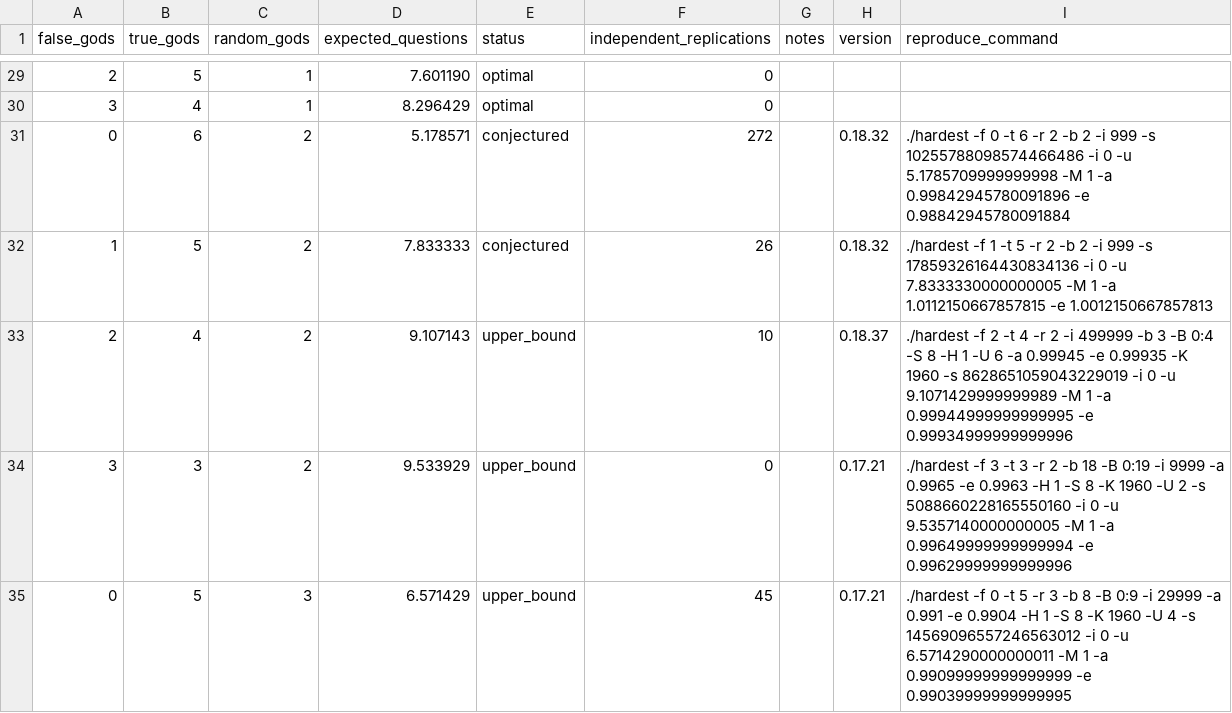
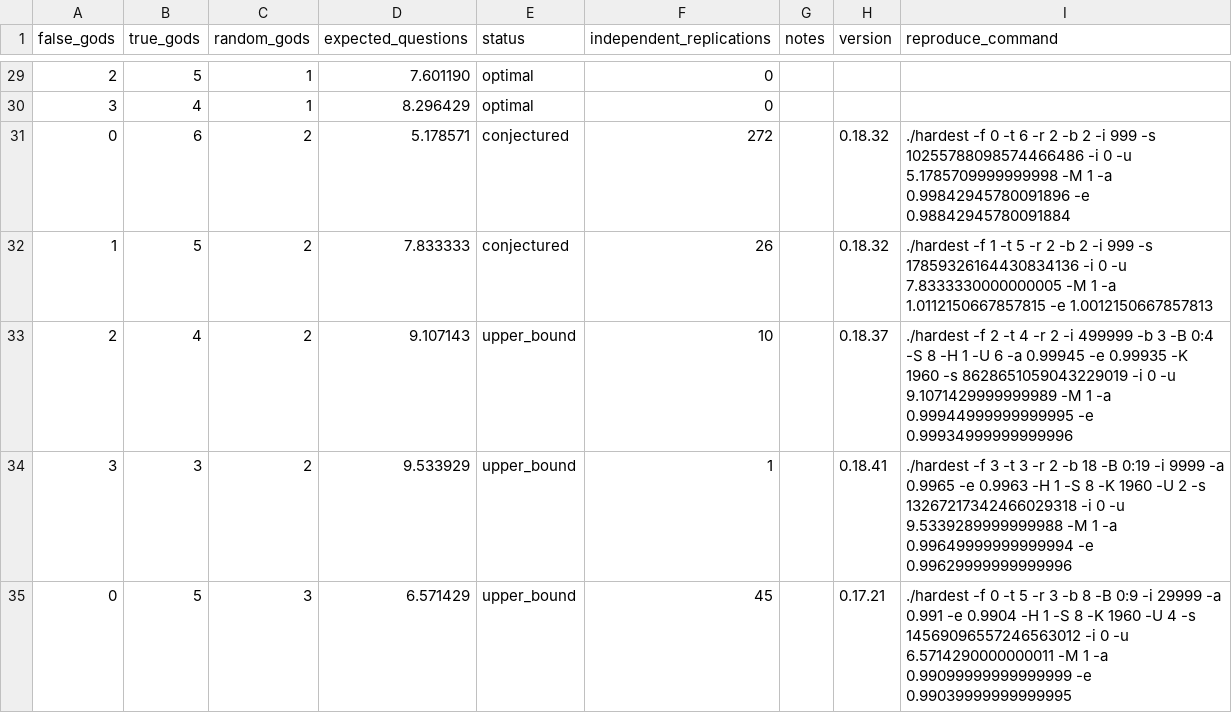
Before and after one commit to DanielVallstrom/hardest, a CSV file: best_known_bounds.csv, drawn as a sheet; only a part is shown, gaps mark what is left out; the diff covers the shown part only.

```diff
--- a/best_known_bounds.csv
+++ b/best_known_bounds.csv
@@ -33,3 +33,3 @@ false_gods,true_gods,random_gods,expected_questions,status,independent_replicati
 2,4,2,9.107143,upper_bound,10,,0.18.37,./hardest -f 2 -t 4 -r 2 -i 499999 -b 3 -B 0:4 -S 8 -H 1 -U 6 -a 0.99945 -e 0.99935 -K 1960 -s 8628651059043229019 -i 0 -u 9.1071429999999989 -M 1 -a 0.99944999999999995 -e 0.99934999999999996
-3,3,2,9.533929,upper_bound,0,,0.17.21,./hardest -f 3 -t 3 -r 2 -b 18 -B 0:19 -i 9999 -a 0.9965 -e 0.9963 -H 1 -S 8 -K 1960 -U 2 -s 5088660228165550160 -i 0 -u 9.5357140000000005 -M 1 -a 0.99649999999999994 -e 0.99629999999999996
+3,3,2,9.533929,upper_bound,1,,0.18.41,./hardest -f 3 -t 3 -r 2 -b 18 -B 0:19 -i 9999 -a 0.9965 -e 0.9963 -H 1 -S 8 -K 1960 -U 2 -s 13267217342466029318 -i 0 -u 9.5339289999999988 -M 1 -a 0.99649999999999994 -e 0.99629999999999996
 0,5,3,6.571429,upper_bound,45,,0.17.21,./hardest -f 0 -t 5 -r 3 -b 8 -B 0:9 -i 29999 -a 0.991 -e 0.9904 -H 1 -S 8 -K 1960 -U 4 -s 14569096557246563012 -i 0 -u 6.5714290000000011 -M 1 -a 0.99099999999999999 -e 0.99039999999999995
```
Also changed, not shown: 58 edited cells elsewhere in this file, 1 other file.
